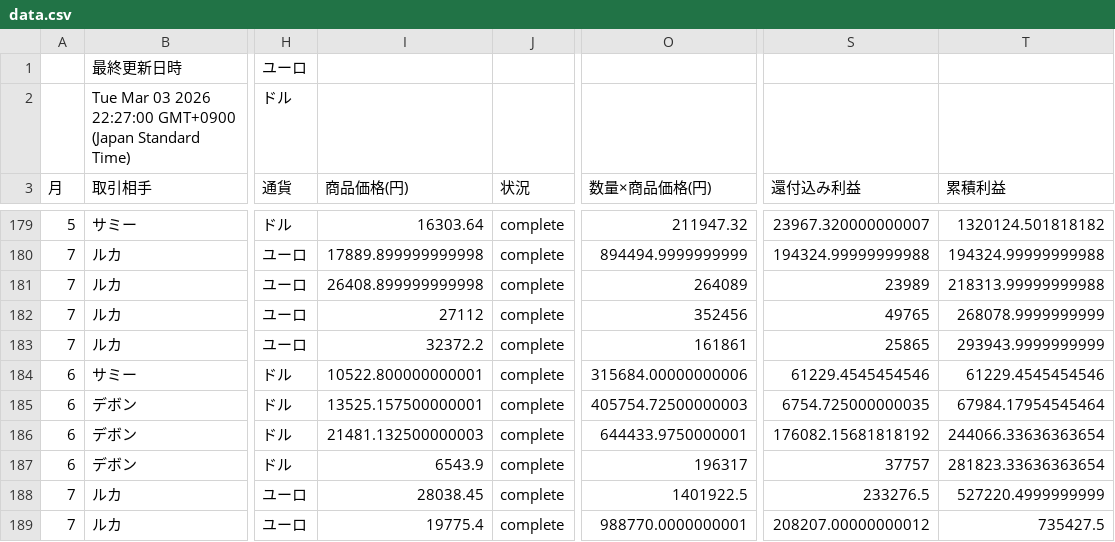
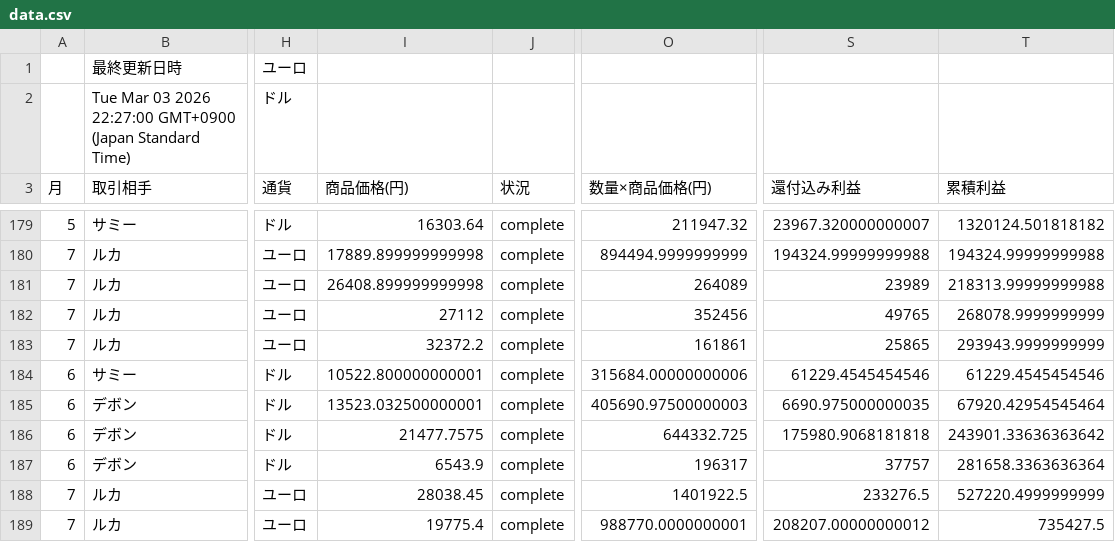
Before and after one commit to 07-hajime-tokyo/csv-data-site, a CSV file: data.csv, drawn as a sheet; only a part is shown, gaps mark what is left out; the diff names each change by its address in the sheet, - before the commit and + after, or states it on an @@ line.

Commit message:
Update CSV backup

```diff
--- a/data.csv
+++ b/data.csv
-I185 (商品価格(円)): 13525.157500000001
+I185 (商品価格(円)): 13523.032500000001
-O185 (数量×商品価格(円)): 405754.72500000003
+O185 (数量×商品価格(円)): 405690.97500000003
-S185 (還付込み利益): 6754.725000000035
+S185 (還付込み利益): 6690.975000000035
-T185 (累積利益): 67984.17954545464
+T185 (累積利益): 67920.42954545464
-I186 (商品価格(円)): 21481.132500000003
+I186 (商品価格(円)): 21477.7575
-O186 (数量×商品価格(円)): 644433.9750000001
+O186 (数量×商品価格(円)): 644332.725
-S186 (還付込み利益): 176082.15681818192
+S186 (還付込み利益): 175980.9068181818
-T186 (累積利益): 244066.33636363654
+T186 (累積利益): 243901.33636363642
-T187 (累積利益): 281823.33636363654
+T187 (累積利益): 281658.3363636364
```
